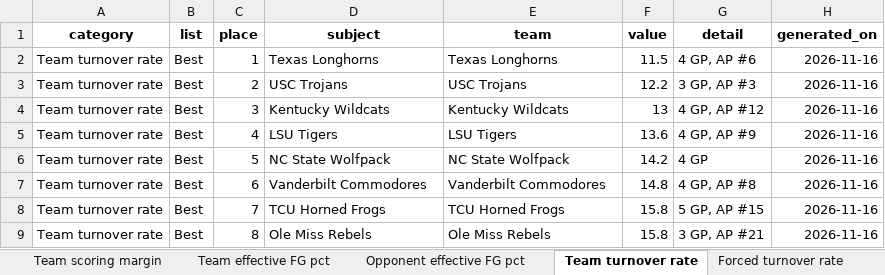
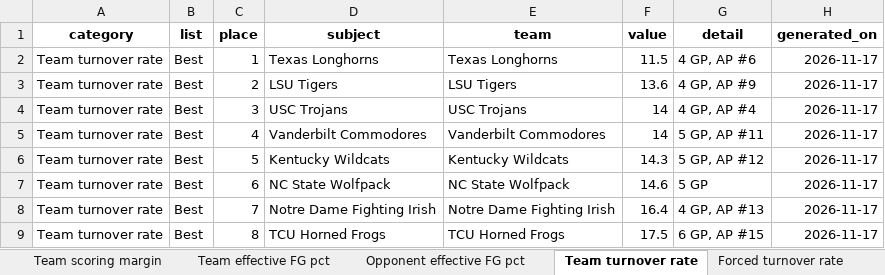
Before and after one commit to emmawbynes-afk/WNBAPROJ, an Excel workbook: output/story_candidates.xlsx, sheet Team turnover rate, drawn as a sheet; only a part is shown; values as stored, in another font and other column widths than the file's, no borders; the diff covers the shown part only; the diff names each change by its address in the sheet, - before the commit and + after, or states it on an @@ line.

```diff
--- a/output/story_candidates.xlsx (sheet Team turnover rate)
+++ b/output/story_candidates.xlsx (sheet Team turnover rate)
-H2:H9 (generated_on): 2026-11-16
+H2:H9 (generated_on): 2026-11-17
-D3 (subject): USC Trojans
+D3 (subject): LSU Tigers
-E3 (team): USC Trojans
+E3 (team): LSU Tigers
-F3 (value): 12.2
+F3 (value): 13.6
-G3 (detail): 3 GP, AP #3
+G3 (detail): 4 GP, AP #9
-D4 (subject): Kentucky Wildcats
+D4 (subject): USC Trojans
-E4 (team): Kentucky Wildcats
+E4 (team): USC Trojans
-F4 (value): 13
+F4 (value): 14
-G4 (detail): 4 GP, AP #12
+G4 (detail): 4 GP, AP #4
-D5 (subject): LSU Tigers
+D5 (subject): Vanderbilt Commodores
-E5 (team): LSU Tigers
+E5 (team): Vanderbilt Commodores
-F5 (value): 13.6
+F5 (value): 14
-G5 (detail): 4 GP, AP #9
+G5 (detail): 5 GP, AP #11
-D6 (subject): NC State Wolfpack
+D6 (subject): Kentucky Wildcats
-E6 (team): NC State Wolfpack
+E6 (team): Kentucky Wildcats
-F6 (value): 14.2
+F6 (value): 14.3
-G6 (detail): 4 GP
+G6 (detail): 5 GP, AP #12
-D7 (subject): Vanderbilt Commodores
+D7 (subject): NC State Wolfpack
-E7 (team): Vanderbilt Commodores
+E7 (team): NC State Wolfpack
-F7 (value): 14.8
+F7 (value): 14.6
-G7 (detail): 4 GP, AP #8
+G7 (detail): 5 GP
-D8 (subject): TCU Horned Frogs
+D8 (subject): Notre Dame Fighting Irish
-E8 (team): TCU Horned Frogs
+E8 (team): Notre Dame Fighting Irish
-F8 (value): 15.8
+F8 (value): 16.4
-G8 (detail): 5 GP, AP #15
+G8 (detail): 4 GP, AP #13
-D9 (subject): Ole Miss Rebels
+D9 (subject): TCU Horned Frogs
-E9 (team): Ole Miss Rebels
+E9 (team): TCU Horned Frogs
-F9 (value): 15.8
+F9 (value): 17.5
-G9 (detail): 3 GP, AP #21
+G9 (detail): 6 GP, AP #15
```
Also changed, not shown: 1 added row, 1 removed row and 42 edited cells elsewhere in this sheet, sheet Field goal pct 5 FGA per game, sheet Points per 40 minutes 15 mpg, sheet Turnovers per game 20 mpg, sheet Points per game, sheet Share of team points, sheet Rebounds per game, 24 more sheets, 6 other files.
